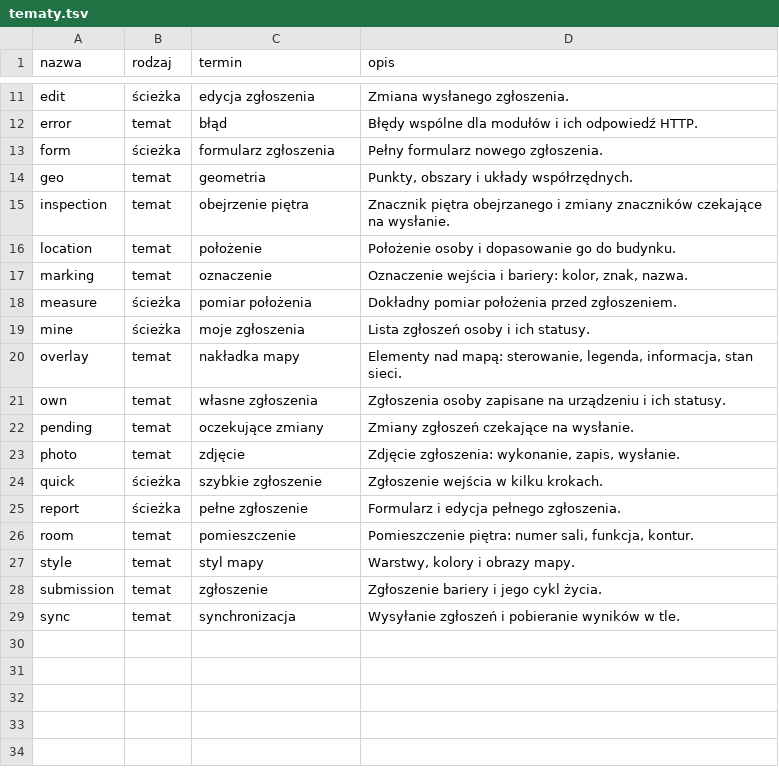
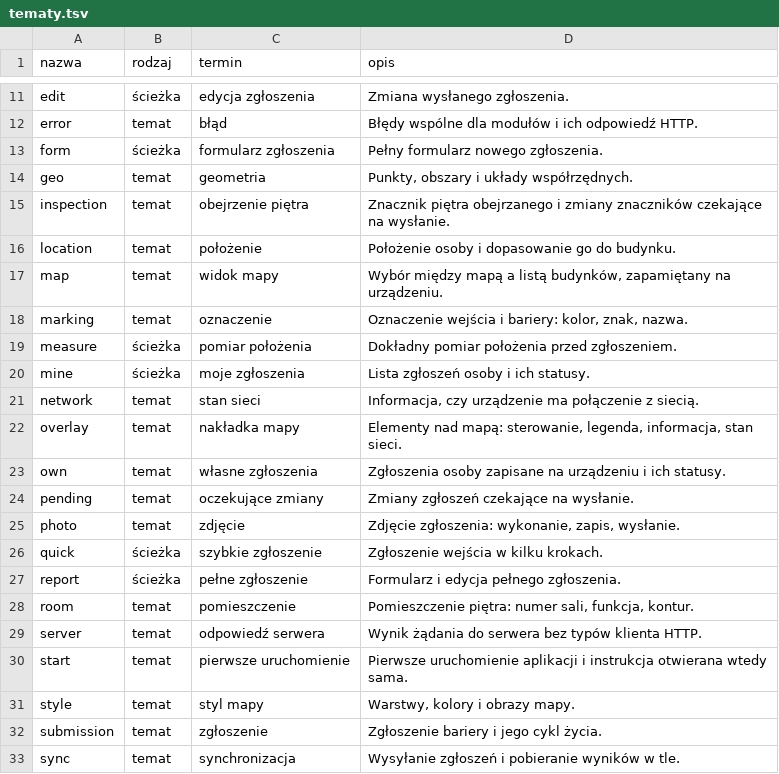
Before and after one commit to dostepny-kampus/dostepny-kampus, a TSV file: docs/docs/architektura/tematy.tsv, drawn as a sheet; only a part is shown, gaps mark what is left out; the diff names each change by its address in the sheet, - before the commit and + after, or states it on an @@ line.

Commit message:
docs: tematy map, network, server i start w słowniku tematów (#1970)
Pakiety core.data.map, network, server i start trzymają osobne
pojęcia, których nie ma w słowniku, więc ich nazwy stają się
tematami, a wpisy znikają z listy wyjątków kontroli nazw pakietów.

Closes #1878

```diff
--- a/docs/docs/architektura/tematy.tsv
+++ b/docs/docs/architektura/tematy.tsv
+row 17: map | temat | widok mapy | Wybór między mapą a listą budynków, zapamiętany na urządzeniu.
+row 21: network | temat | stan sieci | Informacja, czy urządzenie ma połączenie z siecią.
+row 29: server | temat | odpowiedź serwera | Wynik żądania do serwera bez typów klienta HTTP.
+row 30: start | temat | pierwsze uruchomienie | Pierwsze uruchomienie aplikacji i instrukcja otwierana wtedy sama.
```
Also changed, not shown: 1 other file.
